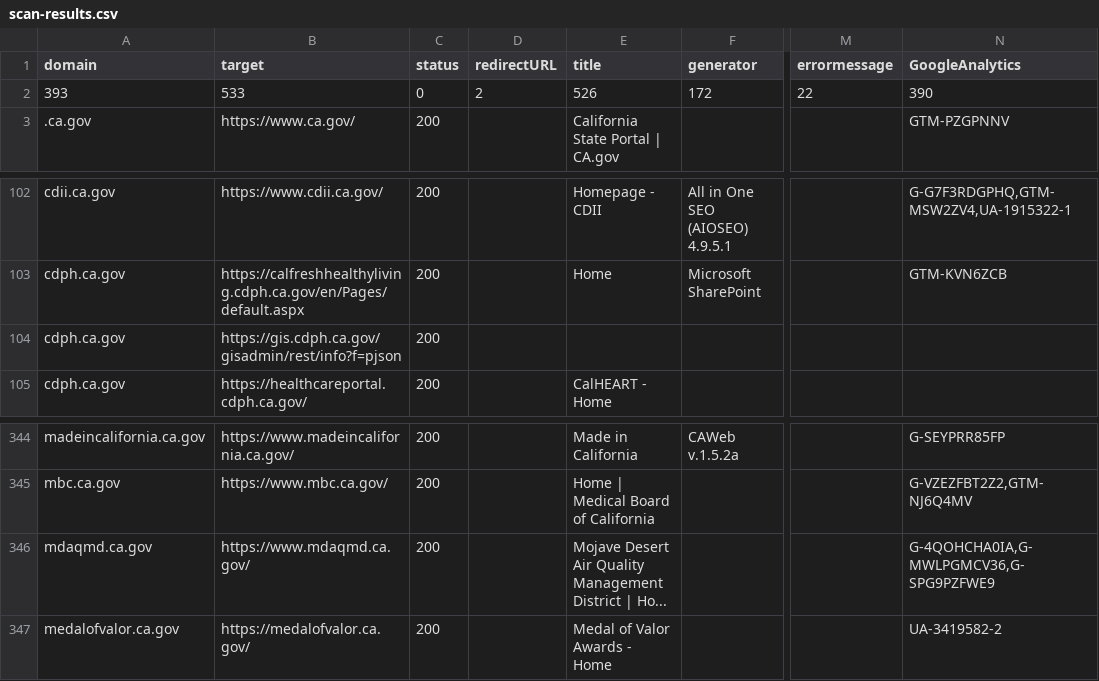
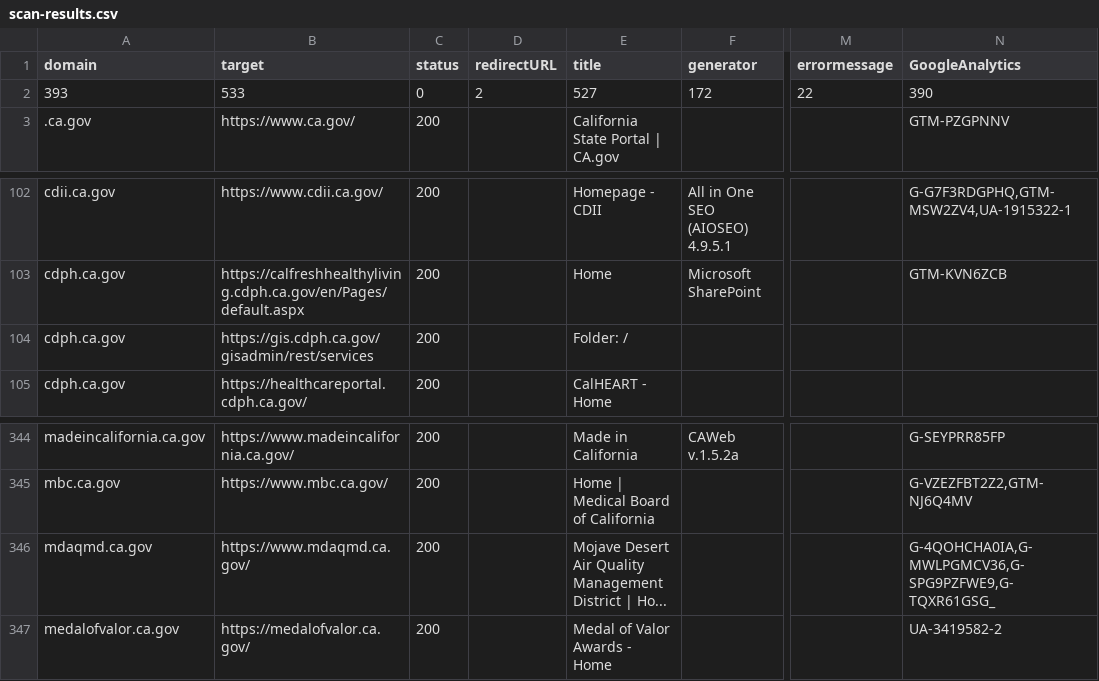
Before and after one commit to carterm/scan-url, a CSV file: publish/scan-results.csv, drawn as a sheet; only a part is shown, gaps mark what is left out; the diff names each change by its address in the sheet, - before the commit and + after, or states it on an @@ line.

Commit message:
update

```diff
--- a/publish/scan-results.csv
+++ b/publish/scan-results.csv
-E2 (title): 526
+E2 (title): 527
-B104 (target): https://gis.cdph.ca.gov/gisadmin/rest/info?f=pjson
+B104 (target): https://gis.cdph.ca.gov/gisadmin/rest/services
-E104 (title): (empty)
+E104 (title): Folder: /
-N346 (GoogleAnalytics): G-4QOHCHA0IA,G-MWLPGMCV36,G-SPG9PZFWE9
+N346 (GoogleAnalytics): G-4QOHCHA0IA,G-MWLPGMCV36,G-SPG9PZFWE9,G-TQXR61GSG_
```
